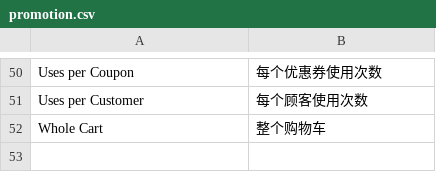
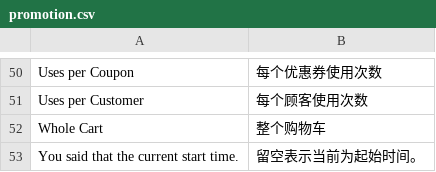
Before and after one commit to peachyang/py_website, a CSV file: app/i18n/zh-CN/promotion.csv, drawn as a sheet; only a part is shown, gaps mark what is left out; the diff names each change by its address in the sheet, - before the commit and + after, or states it on an @@ line.

```diff
--- a/app/i18n/zh-CN/promotion.csv
+++ b/app/i18n/zh-CN/promotion.csv
+row 53: You said that the current start time. | 留空表示当前为起始时间。
```
Also changed, not shown: 1 other file.
